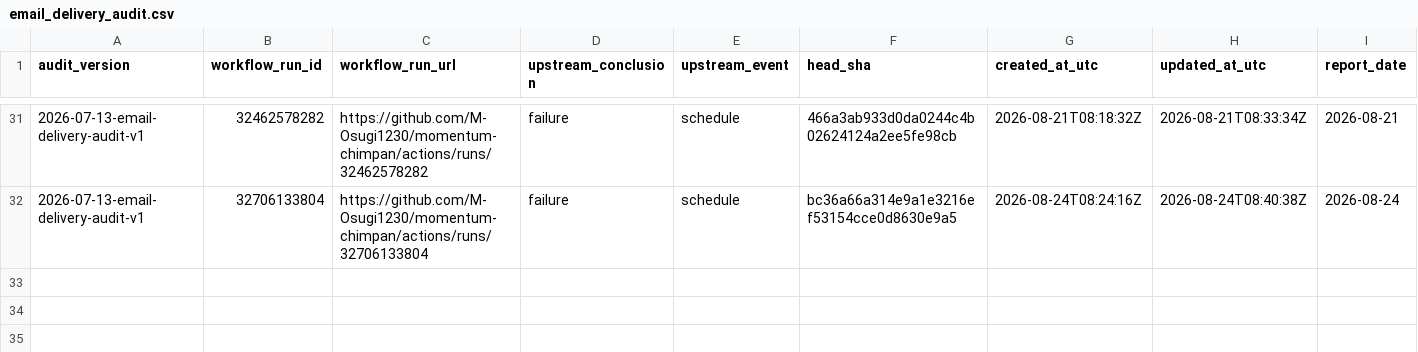
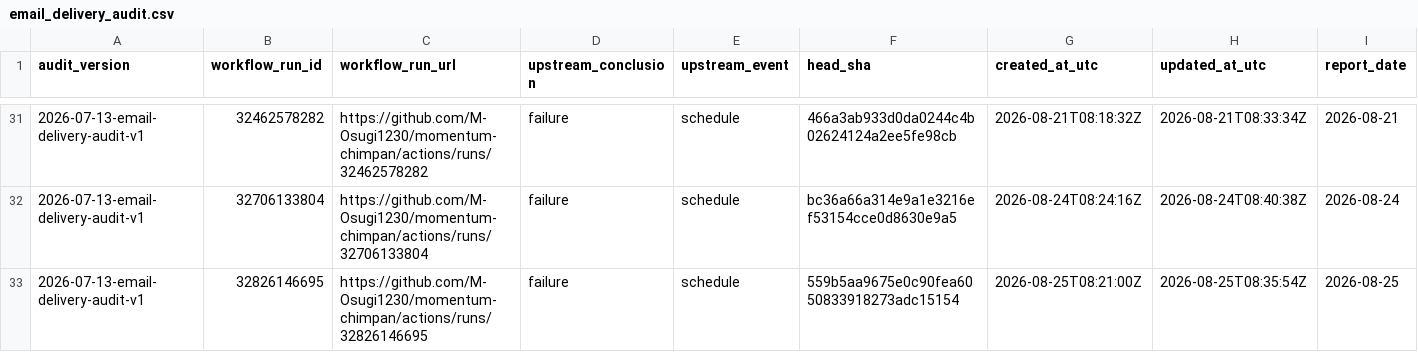
Before and after one commit to M-Osugi1230/momentum-chimpan, a CSV file: research/operations/email_delivery_audit.csv, drawn as a sheet; only a part is shown, gaps mark what is left out; rows hold the shown columns only; the diff names each change by its address in the sheet, - before the commit and + after, or states it on an @@ line.

```diff
--- a/research/operations/email_delivery_audit.csv
+++ b/research/operations/email_delivery_audit.csv
+row 33: 2026-07-13-email-delivery-audit-v1 | 32826146695 | https://github.com/M-Osugi1230/momentum-chimpan/actions/runs/32826146695 | failure | schedule | 559b5aa9675e0c90fea6050833918273adc15154 | 2026-08-25T08:21:00Z | 2026-08-25T08:35:54Z | 2026-08-25
```
Also changed, not shown: 1 other file.
